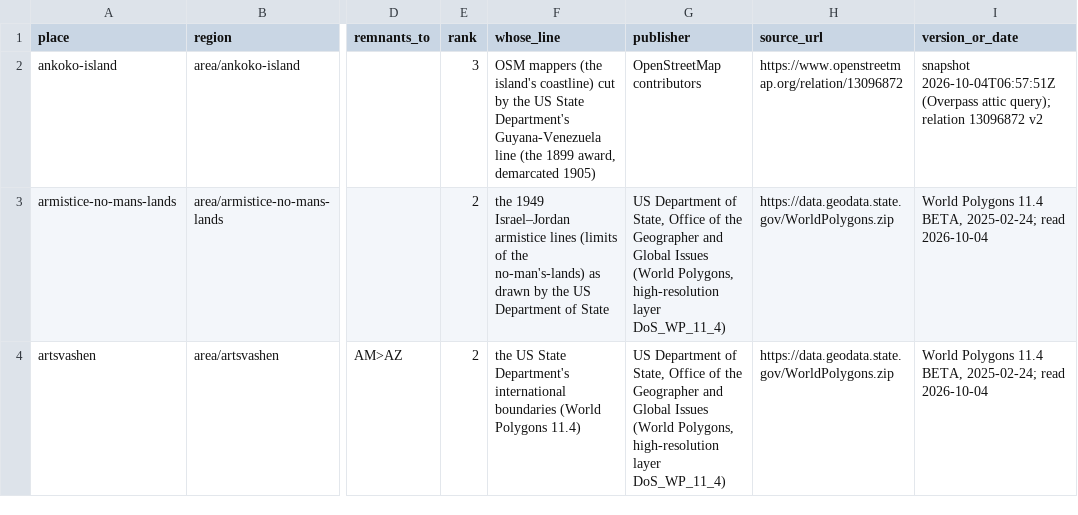
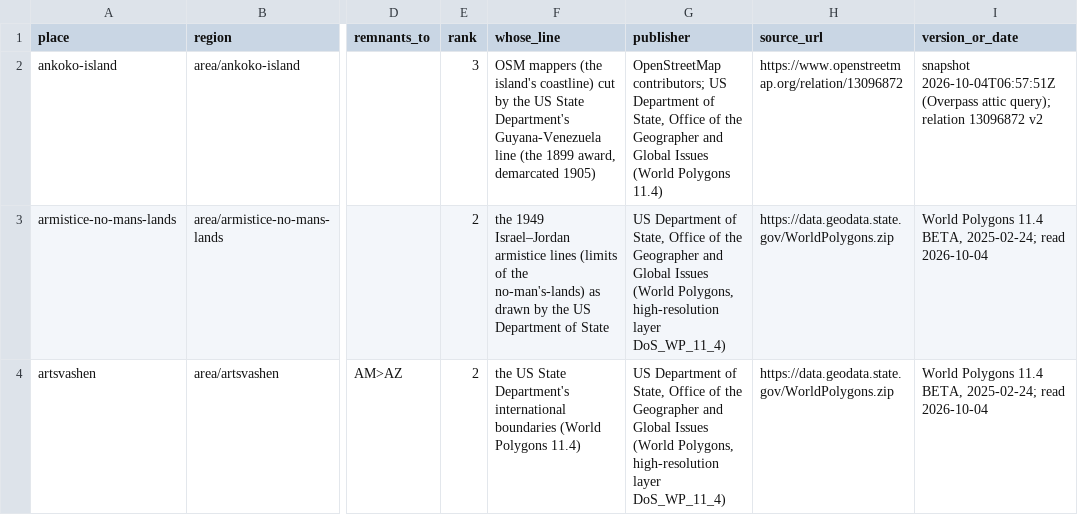
Before and after one commit to uncovering-world/travel-regions-extraction, a CSV file: data/custom-geometries/sources.csv, drawn as a sheet; only a part is shown, gaps mark what is left out; the diff covers the shown part only; the diff names each change by its address in the sheet, - before the commit and + after, or states it on an @@ line.

```diff
--- a/data/custom-geometries/sources.csv
+++ b/data/custom-geometries/sources.csv
-G2 (publisher): OpenStreetMap contributors
+G2 (publisher): OpenStreetMap contributors; US Department of State, Office of the Geographer and Global Issues (World Polygons 11.4)
```
Also changed, not shown: 3 edited cells elsewhere in this file, experiments/release-draft/release/geometry/sources.csv, 2 other files.
